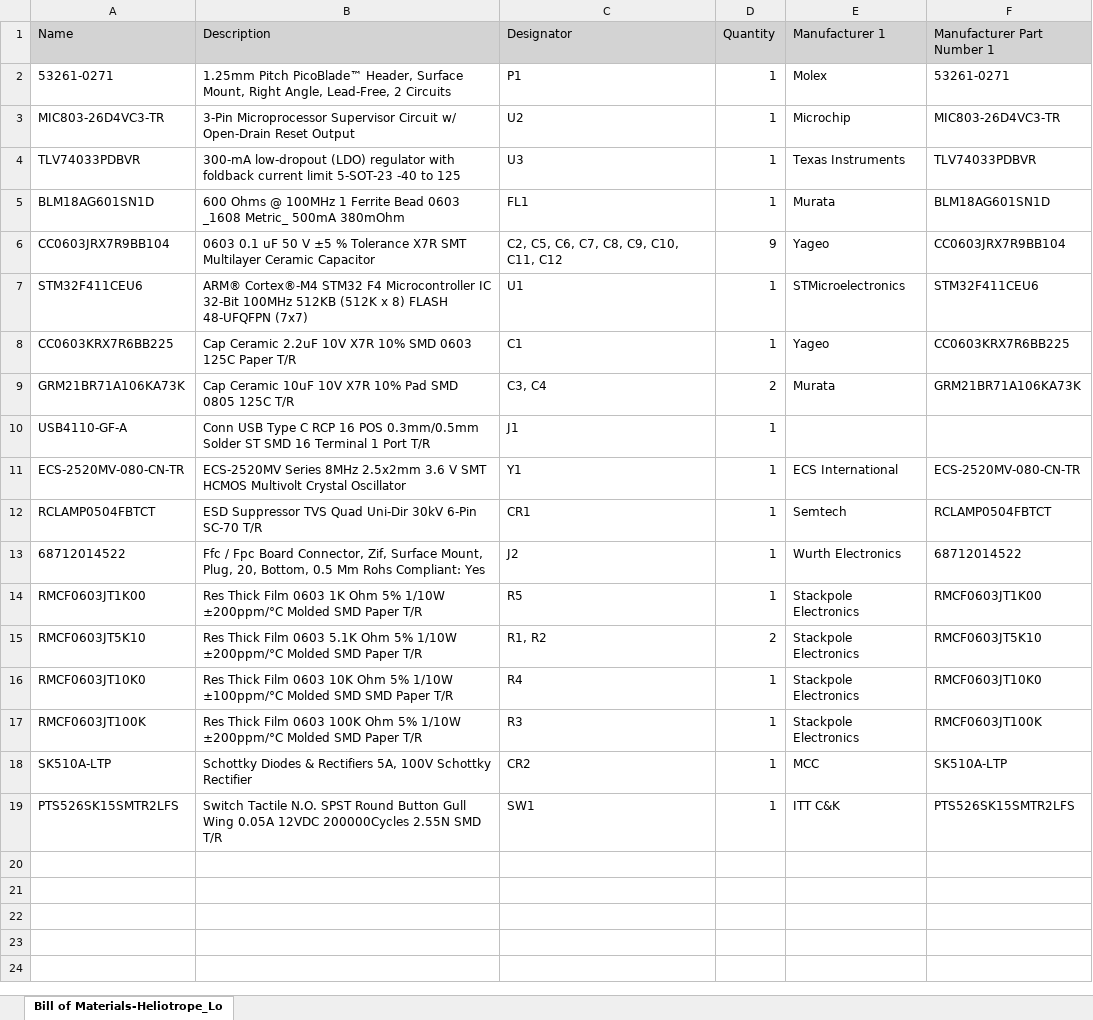
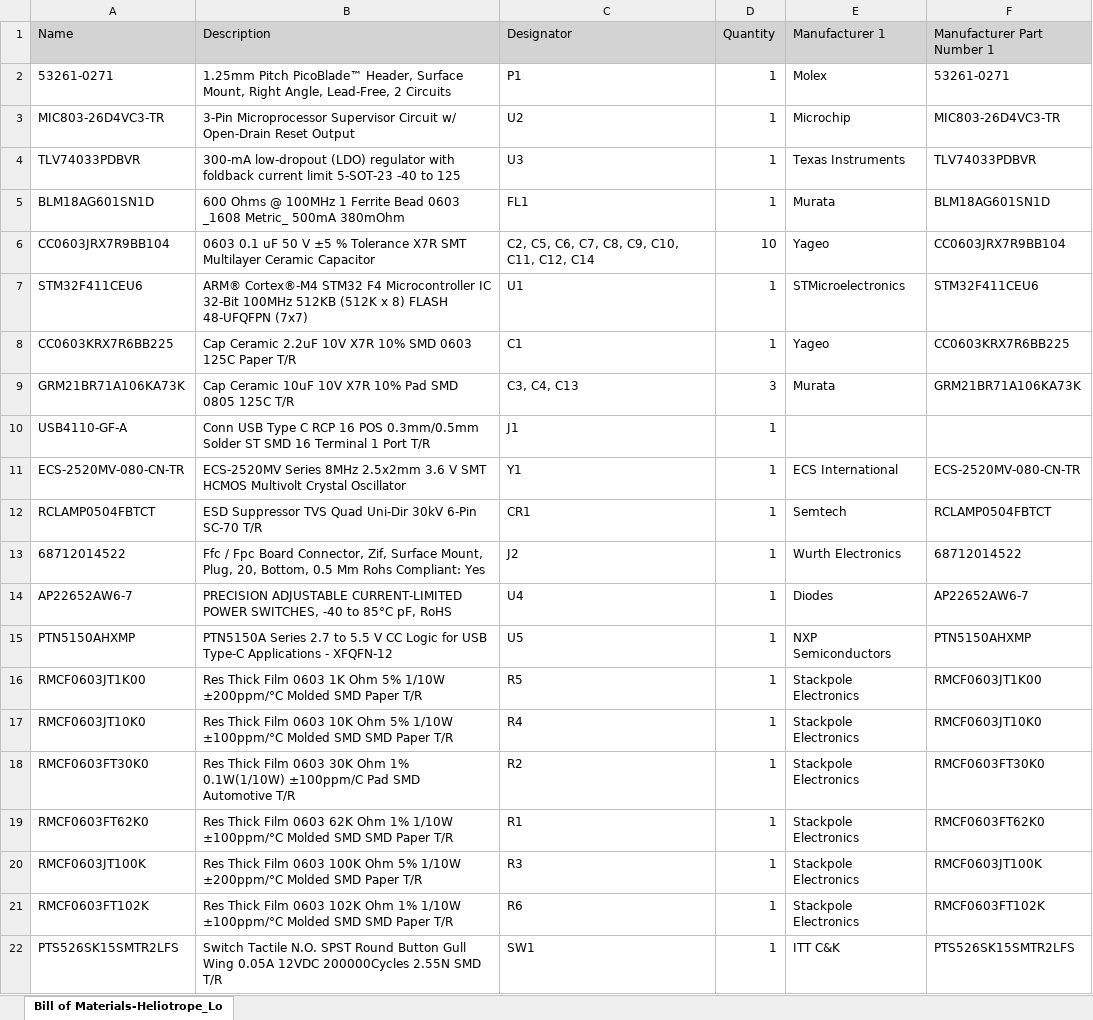
Before and after one commit to MATTMCCA/Heliotrope, an Excel workbook: Hardware/Project Outputs for Heliotrope_Logic_v2/BOM/Bill of Materials-Heliotrope_Logic_v2.xlsx, sheet Bill of Materials-Heliotrope_Lo, drawn as a sheet; values as stored, in another font and other column widths than the file's, no borders; removed rows and columns are numbered as before the commit, all else as after; the diff names each change by its address in the sheet, - before the commit and + after, or states it on an @@ line.

Commit message:
update
usb power spec revision.

```diff
--- a/Hardware/Project Outputs for Heliotrope_Logic_v2/BOM/Bill of Materials-Heliotrope_Logic_v2.xlsx (sheet Bill of Materials-Heliotrope_Lo)
+++ b/Hardware/Project Outputs for Heliotrope_Logic_v2/BOM/Bill of Materials-Heliotrope_Logic_v2.xlsx (sheet Bill of Materials-Heliotrope_Lo)
-C6 (Designator): C2, C5, C6, C7, C8, C9, C10, C11, C12
+C6 (Designator): C2, C5, C6, C7, C8, C9, C10, C11, C12, C14
-D6 (Quantity): 9
+D6 (Quantity): 10
-C9 (Designator): C3, C4
+C9 (Designator): C3, C4, C13
-D9 (Quantity): 2
+D9 (Quantity): 3
+row 14: AP22652AW6-7 | PRECISION ADJUSTABLE CURRENT-LIMITED POWER SWITCHES, -40 to 85°C pF, RoHS | U4 | 1 | Diodes | AP22652AW6-7
+row 15: PTN5150AHXMP | PTN5150A Series 2.7 to 5.5 V CC Logic for USB Type-C Applications - XFQFN-12 | U5 | 1 | NXP Semiconductors | PTN5150AHXMP
-row 15: RMCF0603JT5K10 | Res Thick Film 0603 5.1K Ohm 5% 1/10W ±200ppm/°C Molded SMD Paper T/R | R1, R2 | 2 | Stackpole Electronics | RMCF0603JT5K10
+row 18: RMCF0603FT30K0 | Res Thick Film 0603 30K Ohm 1% 0.1W(1/10W) ±100ppm/C Pad SMD Automotive T/R | R2 | 1 | Stackpole Electronics | RMCF0603FT30K0
+row 19: RMCF0603FT62K0 | Res Thick Film 0603 62K Ohm 1% 1/10W ±100ppm/°C Molded SMD SMD Paper T/R | R1 | 1 | Stackpole Electronics | RMCF0603FT62K0
-row 18: SK510A-LTP | Schottky Diodes & Rectifiers 5A, 100V Schottky Rectifier | CR2 | 1 | MCC | SK510A-LTP
+row 21: RMCF0603FT102K | Res Thick Film 0603 102K Ohm 1% 1/10W ±100ppm/°C Molded SMD SMD Paper T/R | R6 | 1 | Stackpole Electronics | RMCF0603FT102K
```
Also changed, not shown: 25 other files.
